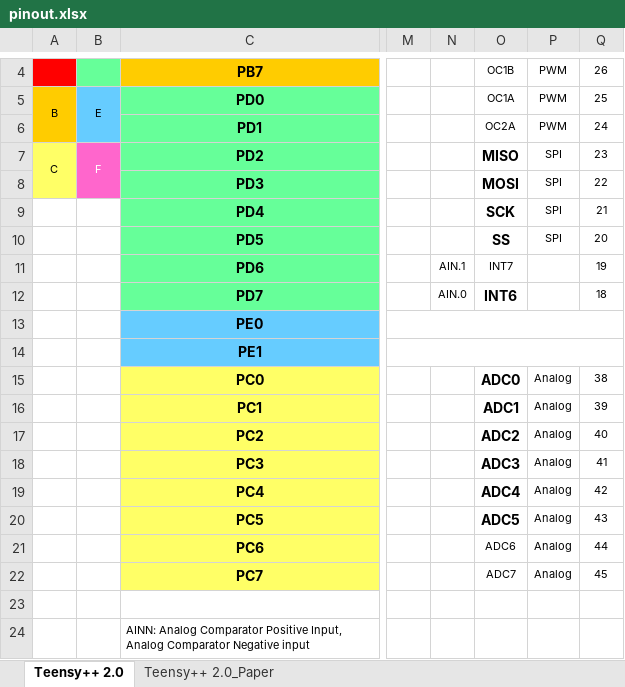
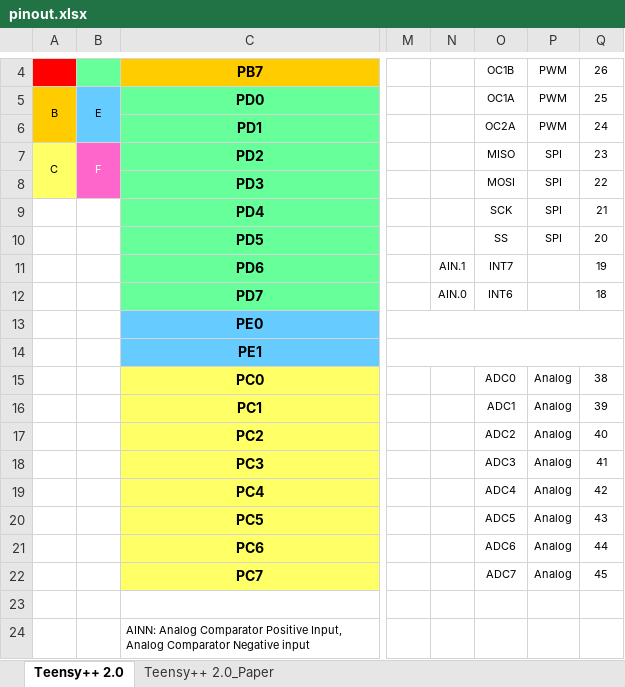
Before and after one commit to ProjectKitchen/RoboFriend, an Excel workbook: datasheets/uc/pinout.xlsx, sheet Teensy++ 2.0, drawn as a sheet; only a part is shown, gaps mark what is left out; values as stored, in another font and other column widths than the file's, no borders; the diff names each change by its address in the sheet, - before the commit and + after, or states it on an @@ line.

```diff
--- a/datasheets/uc/pinout.xlsx (sheet Teensy++ 2.0)
+++ b/datasheets/uc/pinout.xlsx (sheet Teensy++ 2.0)
-O7:O10 bold: on
+O7:O10 bold: off, text size: smaller
-O12 bold: on
+O12 bold: off, text size: smaller
-O15:O20 bold: on
+O15:O20 bold: off, text size: smaller
```
Also changed, not shown: 8 other files.
